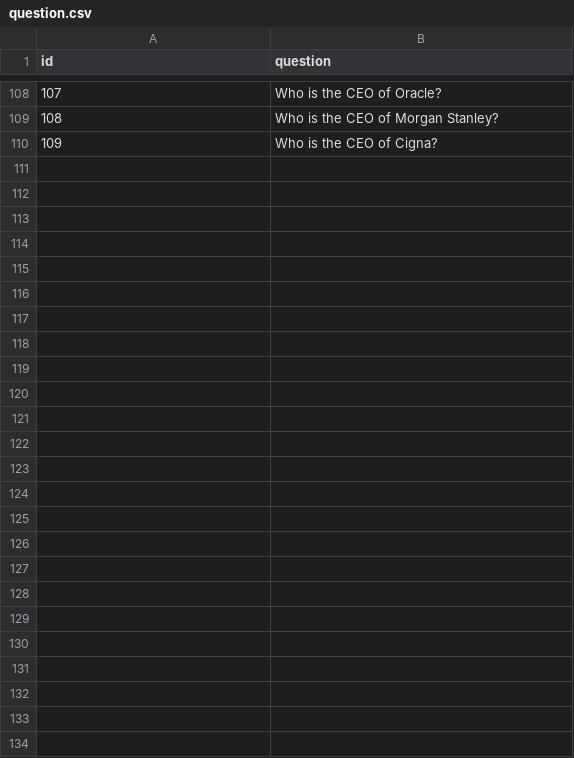
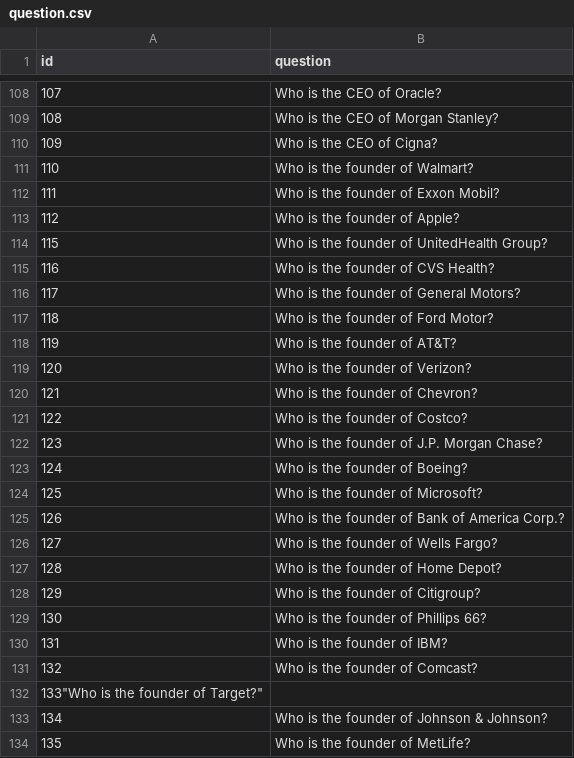
Before and after one commit to apogre/QA-system-based-on-DBpedia, a CSV file: question.csv, drawn as a sheet; only a part is shown, gaps mark what is left out; the diff names each change by its address in the sheet, - before the commit and + after, or states it on an @@ line.

Commit message:
Update question.csv
Added questions related to founder

```diff
--- a/question.csv
+++ b/question.csv
+row 111: 110 | Who is the founder of Walmart?
+row 112: 111 | Who is the founder of Exxon Mobil?
+row 113: 112 | Who is the founder of Apple?
+row 114: 115 | Who is the founder of UnitedHealth Group?
+row 115: 116 | Who is the founder of CVS Health?
+row 116: 117 | Who is the founder of General Motors?
+row 117: 118 | Who is the founder of Ford Motor?
+row 118: 119 | Who is the founder of AT&T?
+row 119: 120 | Who is the founder of Verizon?
+row 120: 121 | Who is the founder of Chevron?
+row 121: 122 | Who is the founder of Costco?
+row 122: 123 | Who is the founder of J.P. Morgan Chase?
+row 123: 124 | Who is the founder of Boeing?
+row 124: 125 | Who is the founder of Microsoft?
+row 125: 126 | Who is the founder of Bank of America Corp.?
+row 126: 127 | Who is the founder of Wells Fargo?
+row 127: 128 | Who is the founder of Home Depot?
+row 128: 129 | Who is the founder of Citigroup?
+row 129: 130 | Who is the founder of Phillips 66?
+row 130: 131 | Who is the founder of IBM?
+row 131: 132 | Who is the founder of Comcast?
+row 132: 133"Who is the founder of Target?"
+row 133: 134 | Who is the founder of Johnson & Johnson?
+row 134: 135 | Who is the founder of MetLife?
```
